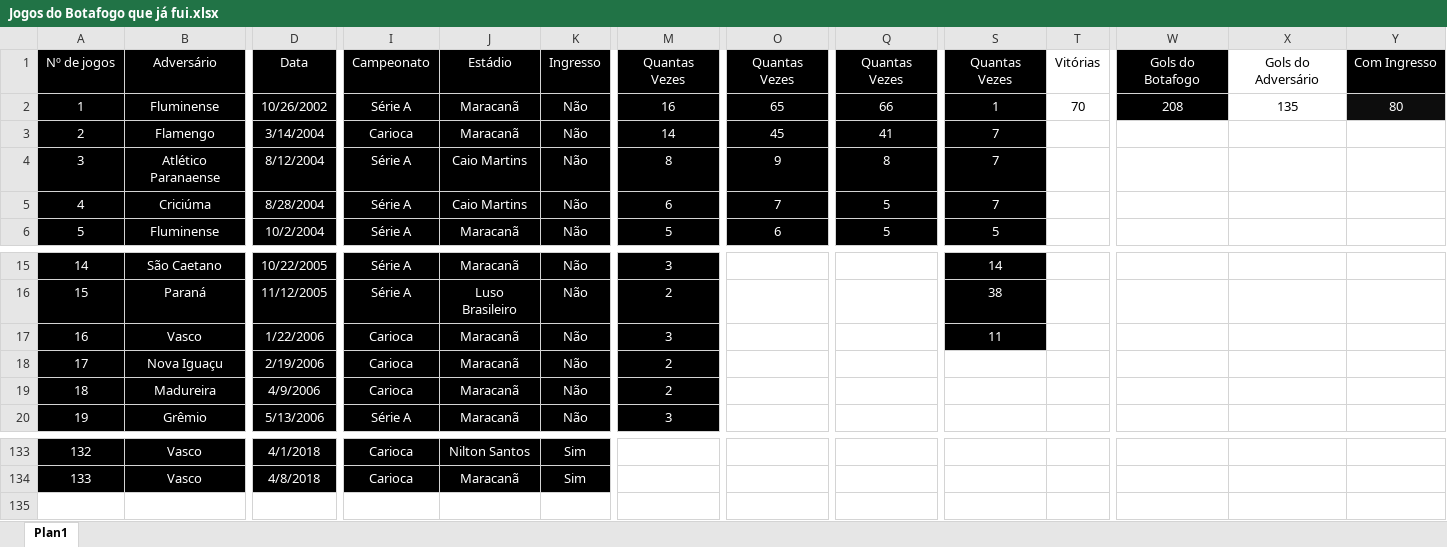
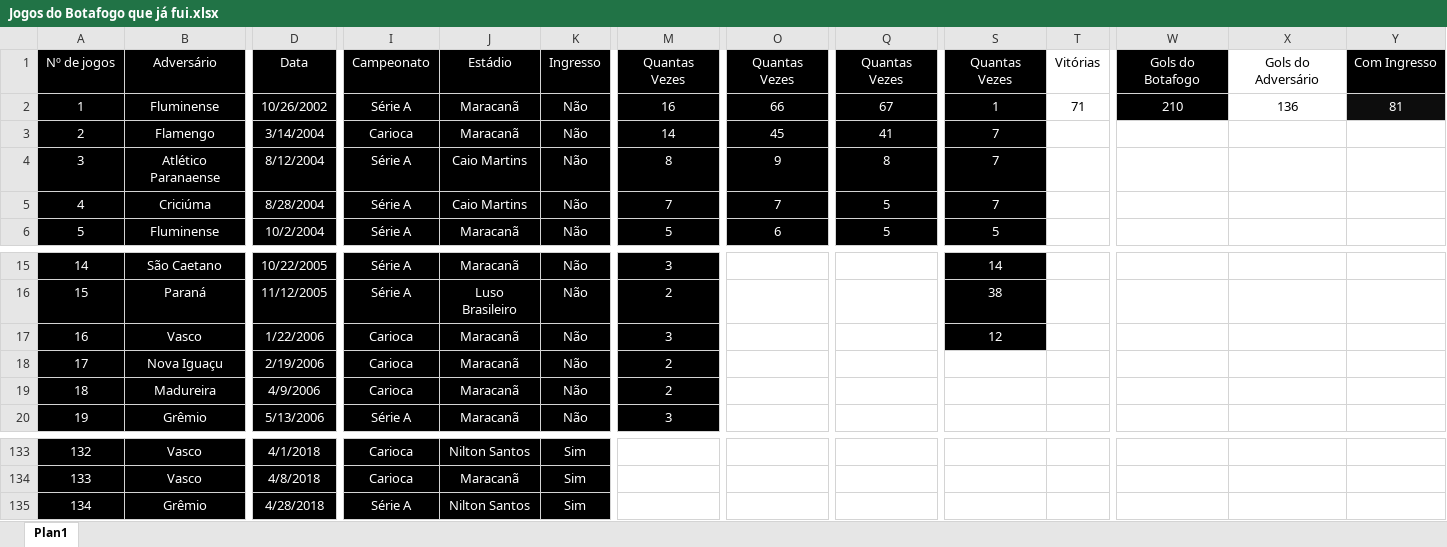
Before and after one commit to henriquebafilho/JogosDoBotafogo, an Excel workbook: Jogos do Botafogo que já fui.xlsx, sheet Plan1, drawn as a sheet; only a part is shown, gaps mark what is left out; values as stored, in another font and other column widths than the file's, no borders; rows hold the shown columns only; the diff names each change by its address in the sheet, - before the commit and + after, or states it on an @@ line.

Commit message:
Botafogo x Grêmio 28042018

```diff
--- a/Jogos do Botafogo que já fui.xlsx (sheet Plan1)
+++ b/Jogos do Botafogo que já fui.xlsx (sheet Plan1)
-O2: 65
+O2: 66
-Q2: 66
+Q2: 67
-T2: 70
+T2: 71
-W2: 208
+W2: 210
-X2: 135
+X2: 136
-Y2: 80
+Y2: 81
-M5: 6
+M5: 7
-S17: 11
+S17: 12
+row 135: 134 | Grêmio | 4/28/2018 | Série A | Nilton Santos | Sim
```
